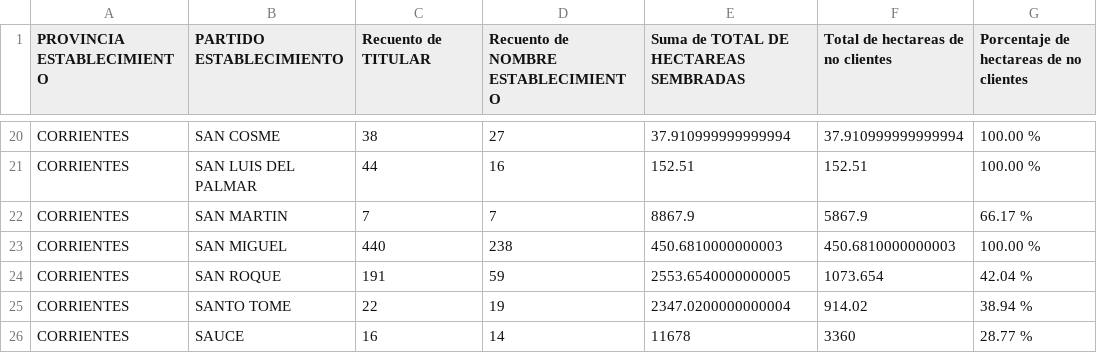
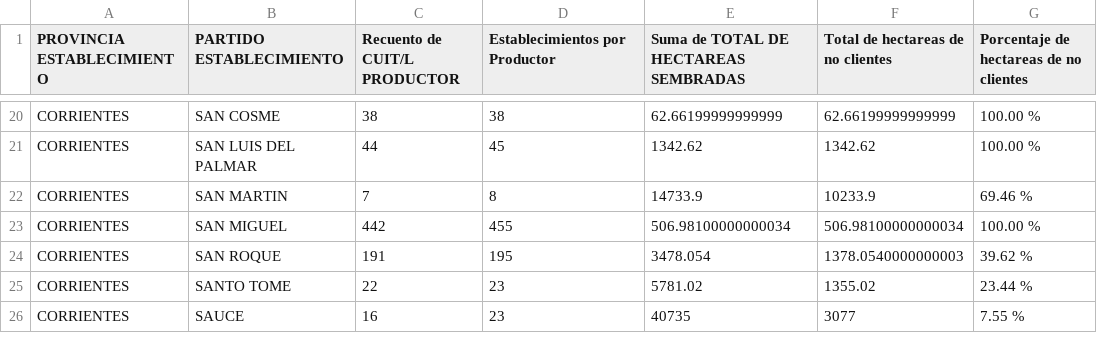
Before and after one commit to matiasagronorte/mapa-departamentos, a CSV file: src/assets/datos-corrientes.csv, drawn as a sheet; only a part is shown, gaps mark what is left out; the diff covers the shown part only; the diff names each change by its address in the sheet, - before the commit and + after, or states it on an @@ line.

```diff
--- a/src/assets/datos-corrientes.csv
+++ b/src/assets/datos-corrientes.csv
-C1: Recuento de TITULAR
+C1: Recuento de CUIT/L PRODUCTOR
-D1: Recuento de NOMBRE ESTABLECIMIENTO
+D1: Establecimientos por Productor
-D20 (Establecimientos por Productor): 27
+D20 (Establecimientos por Productor): 38
-E20: 37.910999999999994
+E20: 62.66199999999999
-F20: 37.910999999999994
+F20: 62.66199999999999
-D21 (Establecimientos por Productor): 16
+D21 (Establecimientos por Productor): 45
-E21: 152.51
+E21: 1342.62
-F21: 152.51
+F21: 1342.62
-D22 (Establecimientos por Productor): 7
+D22 (Establecimientos por Productor): 8
-E22: 8867.9
+E22: 14733.9
-F22: 5867.9
+F22: 10233.9
-G22: 66.17 %
+G22: 69.46 %
-C23 (Recuento de CUIT/L PRODUCTOR): 440
+C23 (Recuento de CUIT/L PRODUCTOR): 442
-D23 (Establecimientos por Productor): 238
+D23 (Establecimientos por Productor): 455
-E23: 450.6810000000003
+E23: 506.98100000000034
-F23: 450.6810000000003
+F23: 506.98100000000034
-D24 (Establecimientos por Productor): 59
+D24 (Establecimientos por Productor): 195
-E24: 2553.6540000000005
+E24: 3478.054
-F24: 1073.654
+F24: 1378.0540000000003
-G24: 42.04 %
+G24: 39.62 %
-D25 (Establecimientos por Productor): 19
+D25 (Establecimientos por Productor): 23
-E25: 2347.0200000000004
+E25: 5781.02
-F25: 914.02
+F25: 1355.02
-G25: 38.94 %
+G25: 23.44 %
-D26 (Establecimientos por Productor): 14
+D26 (Establecimientos por Productor): 23
-E26: 11678
+E26: 40735
-F26: 3360
+F26: 3077
-G26: 28.77 %
+G26: 7.55 %
```
Also changed, not shown: 1 added row, 1 removed row and 62 edited cells elsewhere in this file, 1 other file.
